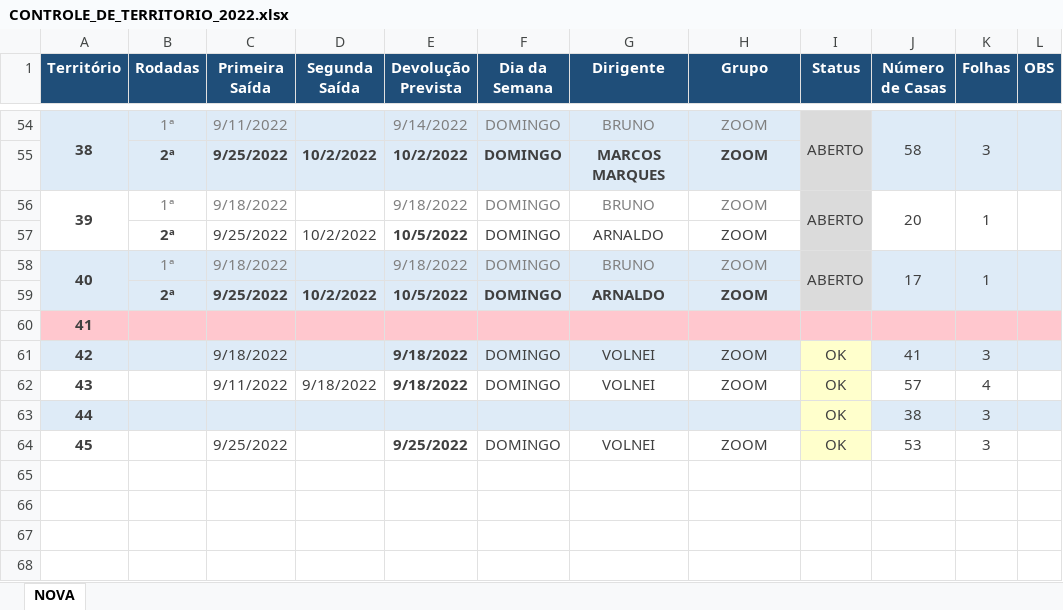
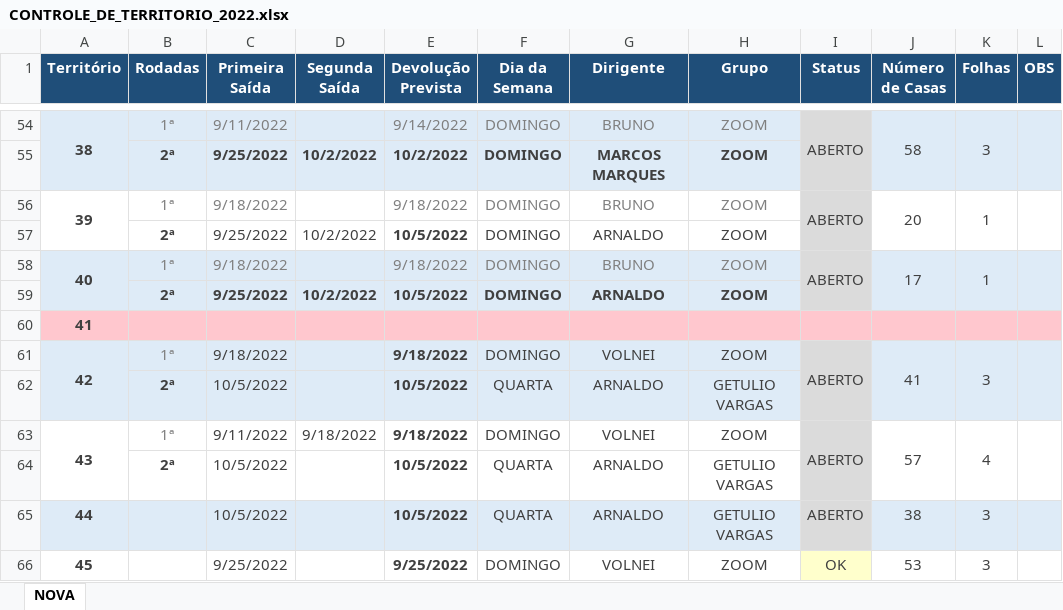
Before and after one commit to phchortolani/controle-territorio, an Excel workbook: sheet/CONTROLE_DE_TERRITORIO_2022.xlsx, sheet NOVA, drawn as a sheet; only a part is shown, gaps mark what is left out; values as stored, in another font and other column widths than the file's, no borders; removed rows and columns are numbered as before the commit, all else as after; the diff names each change by its address in the sheet, - before the commit and + after, or states it on an @@ line.

```diff
--- a/sheet/CONTROLE_DE_TERRITORIO_2022.xlsx (sheet NOVA)
+++ b/sheet/CONTROLE_DE_TERRITORIO_2022.xlsx (sheet NOVA)
+A61:A62 merged
-B61 (Rodadas): (empty)
+B61 (Rodadas): 1ª
-I61 (Status): OK
+I61 (Status): ABERTO
-I61 fill: #FFFFCC
+I61 fill: #DBDBDB
+I61:I62 merged
+J61:J62 merged
+K61:K62 merged
+L61:L62 merged
+row 62:  | 2ª | 10/5/2022 |  | 10/5/2022 | QUARTA | ARNALDO | GETULIO VARGAS
+A63:A64 merged
-B63 (Rodadas): (empty)
+B63 (Rodadas): 1ª
-I63 (Status): OK
+I63 (Status): ABERTO
-I63 fill: #FFFFCC
+I63 fill: #DBDBDB
+I63:I64 merged
+J63:J64 merged
+K63:K64 merged
+L63:L64 merged
-row 63: 44 |  |  |  |  |  |  |  | OK | 38 | 3
+row 64:  | 2ª | 10/5/2022 |  | 10/5/2022 | QUARTA | ARNALDO | GETULIO VARGAS
+row 65: 44 |  | 10/5/2022 |  | 10/5/2022 | QUARTA | ARNALDO | GETULIO VARGAS | ABERTO | 38 | 3
```
Also changed, not shown: formulas that keep their value, 2 other files.
